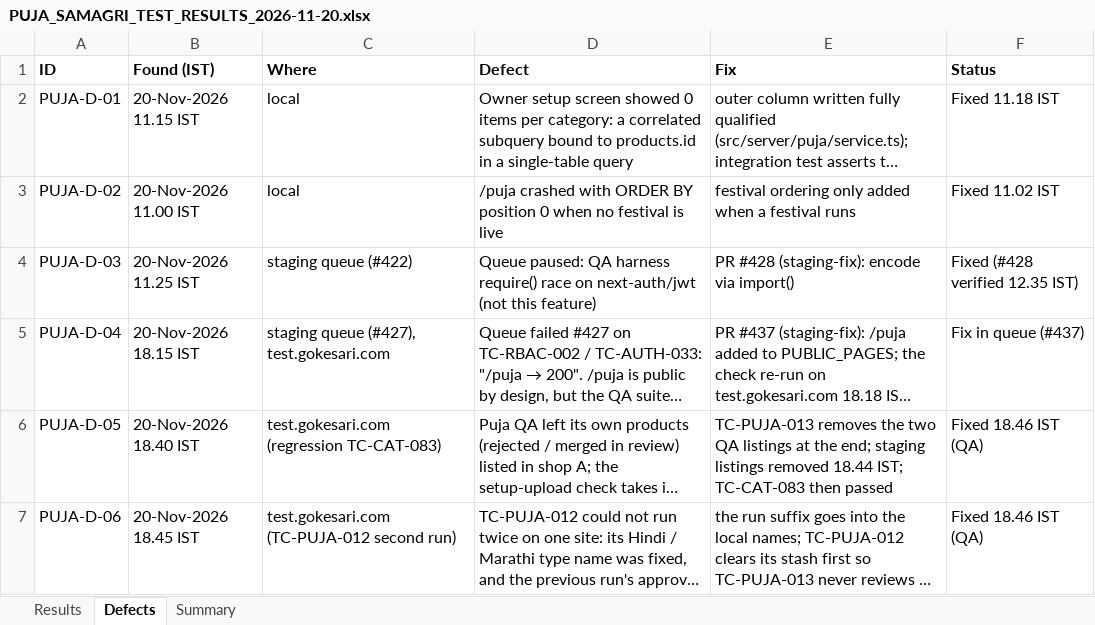
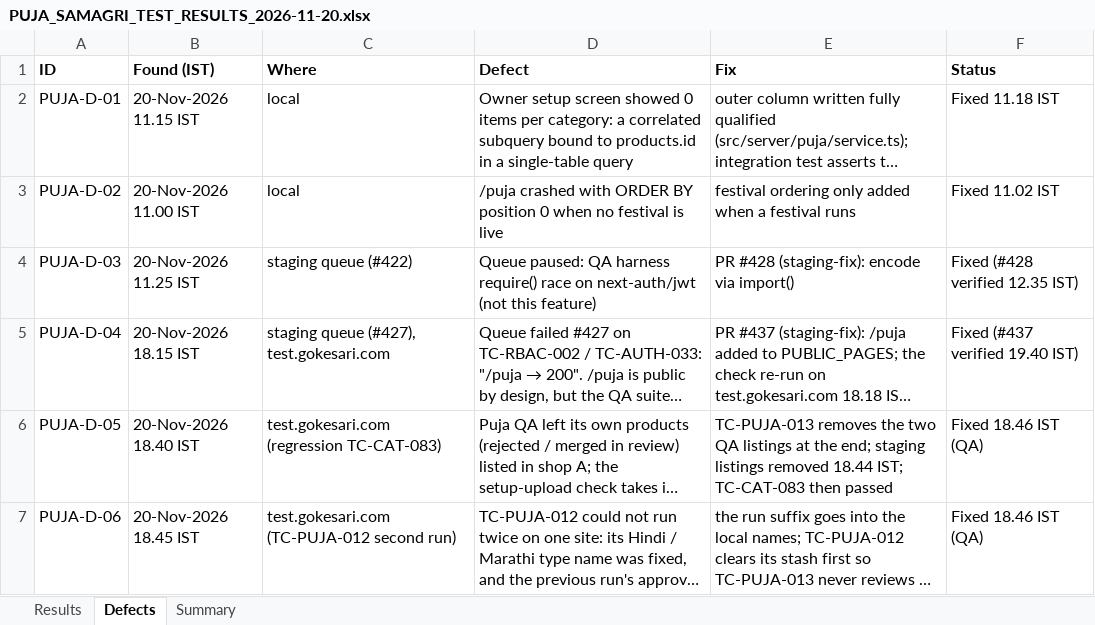
Before and after one commit to sanjaymorankar-debug/GoKesari, an Excel workbook: docs/puja-samagri-2026-11/PUJA_SAMAGRI_TEST_RESULTS_2026-11-20.xlsx, sheet Defects, drawn as a sheet; long unchanged cells end in …; values as stored, in another font and other column widths than the file's, no borders; the diff names each change by its address in the sheet, - before the commit and + after, or states it on an @@ line.

```diff
--- a/docs/puja-samagri-2026-11/PUJA_SAMAGRI_TEST_RESULTS_2026-11-20.xlsx (sheet Defects)
+++ b/docs/puja-samagri-2026-11/PUJA_SAMAGRI_TEST_RESULTS_2026-11-20.xlsx (sheet Defects)
-F5 (Status): Fix in queue (#437)
+F5 (Status): Fixed (#437 verified 19.40 IST)
```
Also changed, not shown: docs/puja-samagri-2026-11/PUJA_SAMAGRI_TRACKER.xlsx, 3 other files.
